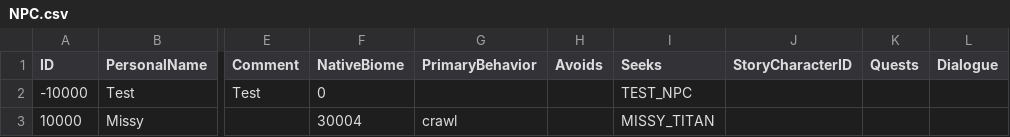
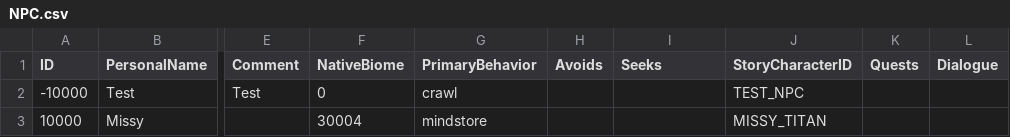
Before and after one commit to mxashlynn/Parquet, a CSV file: Designer/NPC.csv, drawn as a sheet; only a part is shown, gaps mark what is left out; the diff names each change by its address in the sheet, - before the commit and + after, or states it on an @@ line.

```diff
--- a/Designer/NPC.csv
+++ b/Designer/NPC.csv
-G2 (PrimaryBehavior): (empty)
+G2 (PrimaryBehavior): crawl
-I2 (Seeks): TEST_NPC
+I2 (Seeks): (empty)
-J2 (StoryCharacterID): (empty)
+J2 (StoryCharacterID): TEST_NPC
-G3 (PrimaryBehavior): crawl
+G3 (PrimaryBehavior): mindstore
-I3 (Seeks): MISSY_TITAN
+I3 (Seeks): (empty)
-J3 (StoryCharacterID): (empty)
+J3 (StoryCharacterID): MISSY_TITAN
```
Also changed, not shown: Designer/Biome.csv, Designer/Block.csv, 10 other files.
